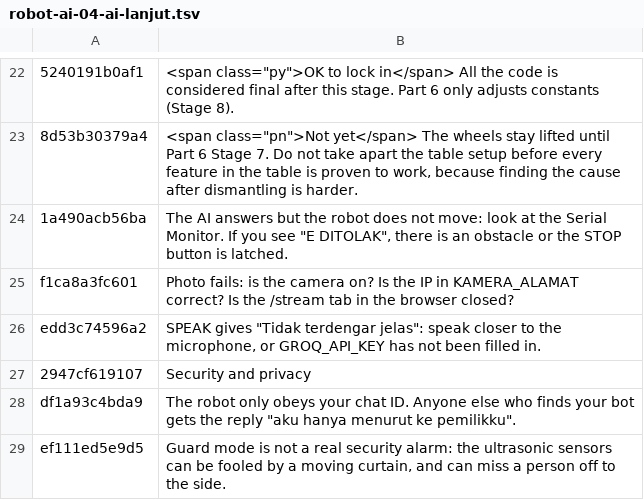
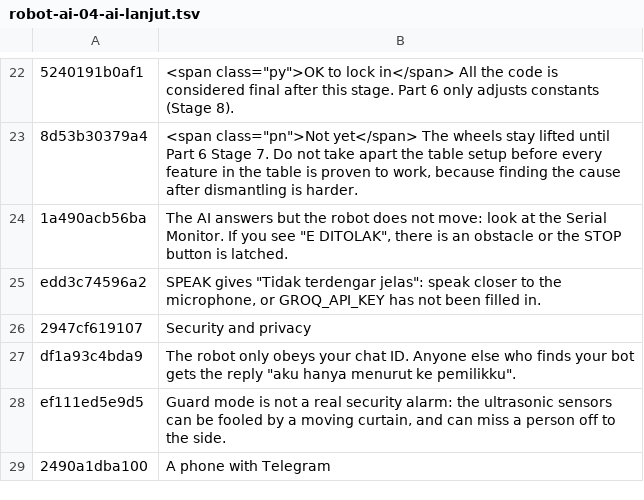
Before and after one commit to rizkyadisatria/rizkyadisatria.github.io, a TSV file: public/controller/_alat/terjemahan/robot-ai-04-ai-lanjut.tsv, drawn as a sheet; only a part is shown, gaps mark what is left out; the shorter side is filled out with more unchanged rows; the diff names each change by its address in the sheet, - before the commit and + after, or states it on an @@ line.

```diff
--- a/public/controller/_alat/terjemahan/robot-ai-04-ai-lanjut.tsv
+++ b/public/controller/_alat/terjemahan/robot-ai-04-ai-lanjut.tsv
-row 25: f1ca8a3fc601 | Photo fails: is the camera on? Is the IP in KAMERA_ALAMAT correct? Is the /stream tab in the browser closed?
```
Also changed, not shown: public/controller/_alat/terjemahan/robot-ai-03-ai.tsv, public/controller/_alat/terjemahan/robot-ai-20-gemini.tsv, 11 other files.
